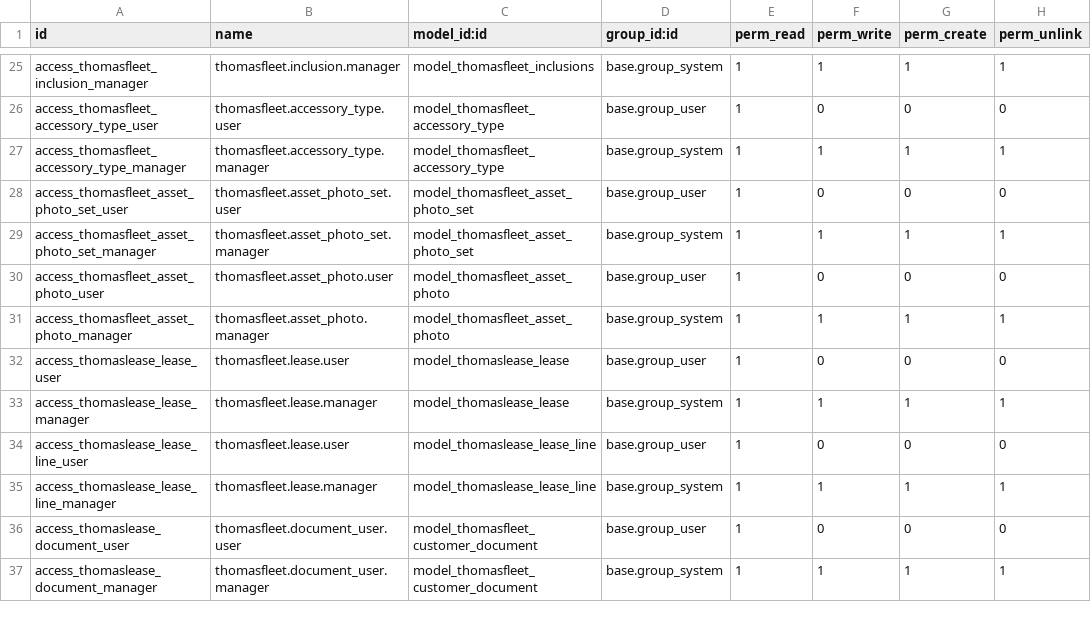
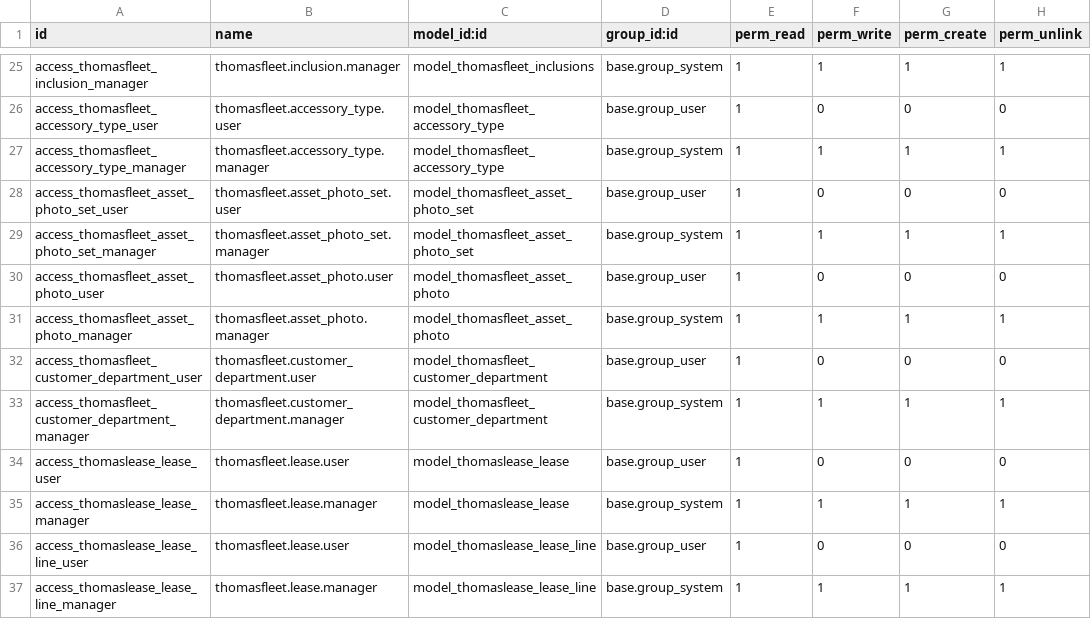
Before and after one commit to ThomasSolutions/odoo, a CSV file: thomasfleet/security/ir.model.access.csv, drawn as a sheet; only a part is shown, gaps mark what is left out; the shorter side is filled out with more unchanged rows.

Commit message:
Updates to securitry model for customer_department

```diff
--- a/thomasfleet/security/ir.model.access.csv
+++ b/thomasfleet/security/ir.model.access.csv
@@ -31,2 +31,4 @@ access_thomasfleet_asset_photo_user,thomasfleet.asset_photo.user,model_thomasfle
 access_thomasfleet_asset_photo_manager,thomasfleet.asset_photo.manager,model_thomasfleet_asset_photo,base.group_system,1,1,1,1
+access_thomasfleet_customer_department_user,thomasfleet.customer_department.user,model_thomasfleet_customer_department,base.group_user,1,0,0,0
+access_thomasfleet_customer_department_manager,thomasfleet.customer_department.manager,model_thomasfleet_customer_department,base.group_system,1,1,1,1
 access_thomaslease_lease_user,thomasfleet.lease.user,model_thomaslease_lease,base.group_user,1,0,0,0
```
Also changed, not shown: 1 other file.
